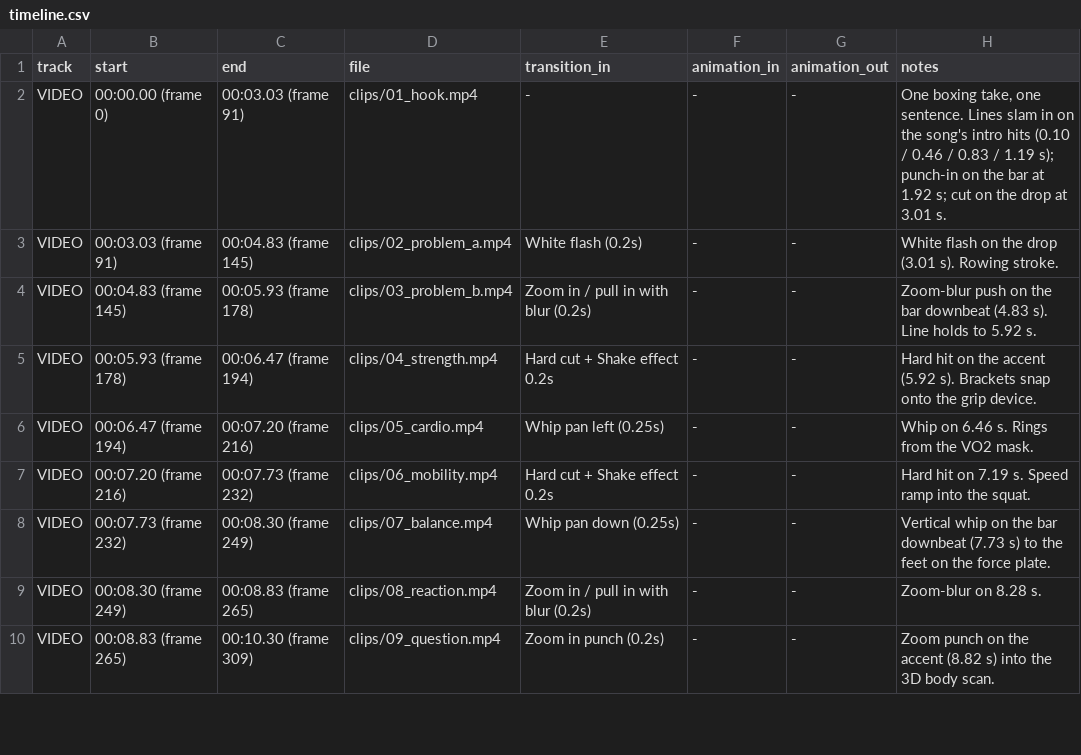
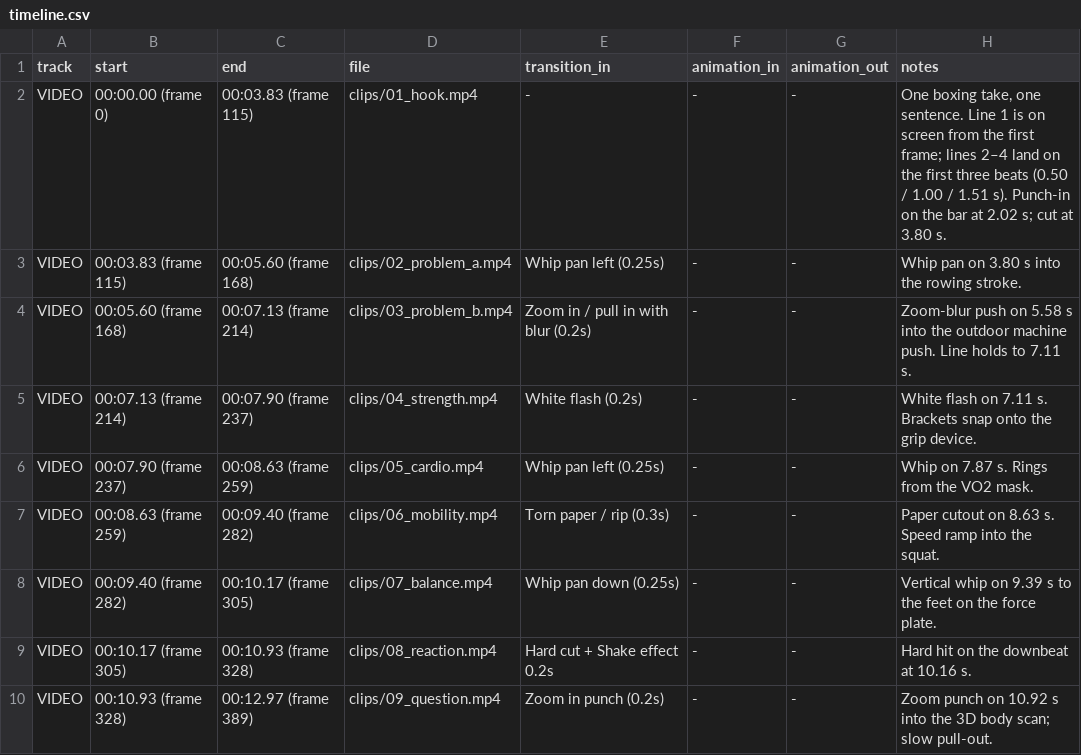
Before and after one commit to andreamndc/Vexon-reels, a CSV file: projects/ad1-gym-regular/capcut_kit/timeline.csv, drawn as a sheet; only a part is shown; the diff covers the shown part only.

```diff
--- a/projects/ad1-gym-regular/capcut_kit/timeline.csv
+++ b/projects/ad1-gym-regular/capcut_kit/timeline.csv
@@ -1,10 +1,10 @@
 track,start,end,file,transition_in,animation_in,animation_out,notes
-VIDEO,00:00.00 (frame 0),00:03.03 (frame 91),clips/01_hook.mp4,-,-,-,"One boxing take, one sentence. Lines slam in on the song's intro hits (0.10 / 0.46 / 0.83 / 1.19 s); punch-in on the bar at 1.92 s; cut on the drop at 3.01 s."
-VIDEO,00:03.03 (frame 91),00:04.83 (frame 145),clips/02_problem_a.mp4,White flash (0.2s),-,-,White flash on the drop (3.01 s). Rowing stroke.
-VIDEO,00:04.83 (frame 145),00:05.93 (frame 178),clips/03_problem_b.mp4,Zoom in / pull in with blur (0.2s),-,-,Zoom-blur push on the bar downbeat (4.83 s). Line holds to 5.92 s.
-VIDEO,00:05.93 (frame 178),00:06.47 (frame 194),clips/04_strength.mp4,Hard cut + Shake effect 0.2s,-,-,Hard hit on the accent (5.92 s). Brackets snap onto the grip device.
-VIDEO,00:06.47 (frame 194),00:07.20 (frame 216),clips/05_cardio.mp4,Whip pan left (0.25s),-,-,Whip on 6.46 s. Rings from the VO2 mask.
-VIDEO,00:07.20 (frame 216),00:07.73 (frame 232),clips/06_mobility.mp4,Hard cut + Shake effect 0.2s,-,-,Hard hit on 7.19 s. Speed ramp into the squat.
-VIDEO,00:07.73 (frame 232),00:08.30 (frame 249),clips/07_balance.mp4,Whip pan down (0.25s),-,-,Vertical whip on the bar downbeat (7.73 s) to the feet on the force plate.
-VIDEO,00:08.30 (frame 249),00:08.83 (frame 265),clips/08_reaction.mp4,Zoom in / pull in with blur (0.2s),-,-,Zoom-blur on 8.28 s.
-VIDEO,00:08.83 (frame 265),00:10.30 (frame 309),clips/09_question.mp4,Zoom in punch (0.2s),-,-,Zoom punch on the accent (8.82 s) into the 3D body scan.
+VIDEO,00:00.00 (frame 0),00:03.83 (frame 115),clips/01_hook.mp4,-,-,-,"One boxing take, one sentence. Line 1 is on screen from the first frame; lines 2–4 land on the first three beats (0.50 / 1.00 / 1.51 s). Punch-in on the bar at 2.02 s; cut at 3.80 s."
+VIDEO,00:03.83 (frame 115),00:05.60 (frame 168),clips/02_problem_a.mp4,Whip pan left (0.25s),-,-,Whip pan on 3.80 s into the rowing stroke.
+VIDEO,00:05.60 (frame 168),00:07.13 (frame 214),clips/03_problem_b.mp4,Zoom in / pull in with blur (0.2s),-,-,Zoom-blur push on 5.58 s into the outdoor machine push. Line holds to 7.11 s.
+VIDEO,00:07.13 (frame 214),00:07.90 (frame 237),clips/04_strength.mp4,White flash (0.2s),-,-,White flash on 7.11 s. Brackets snap onto the grip device.
+VIDEO,00:07.90 (frame 237),00:08.63 (frame 259),clips/05_cardio.mp4,Whip pan left (0.25s),-,-,Whip on 7.87 s. Rings from the VO2 mask.
+VIDEO,00:08.63 (frame 259),00:09.40 (frame 282),clips/06_mobility.mp4,Torn paper / rip (0.3s),-,-,Paper cutout on 8.63 s. Speed ramp into the squat.
+VIDEO,00:09.40 (frame 282),00:10.17 (frame 305),clips/07_balance.mp4,Whip pan down (0.25s),-,-,Vertical whip on 9.39 s to the feet on the force plate.
+VIDEO,00:10.17 (frame 305),00:10.93 (frame 328),clips/08_reaction.mp4,Hard cut + Shake effect 0.2s,-,-,Hard hit on the downbeat at 10.16 s.
+VIDEO,00:10.93 (frame 328),00:12.97 (frame 389),clips/09_question.mp4,Zoom in punch (0.2s),-,-,Zoom punch on 10.92 s into the 3D body scan; slow pull-out.
```
Also changed, not shown: 6 added rows and 61 edited cells elsewhere in this file, 35 other files.
